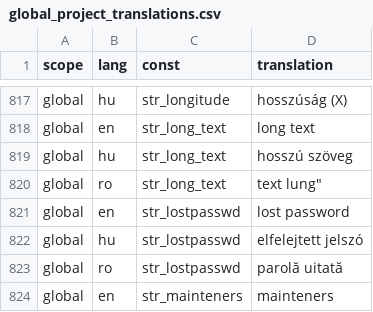
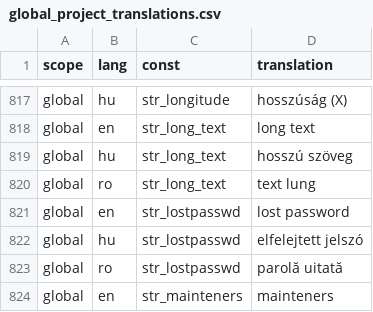
Before and after one commit to OpenBioMaps/translations, a CSV file: global_project_translations.csv, drawn as a sheet; only a part is shown, gaps mark what is left out.

Commit message:
Update global_project_translations.csv

```diff
--- a/global_project_translations.csv
+++ b/global_project_translations.csv
@@ -819,3 +819,3 @@
 "global","hu","str_long_text","hosszú szöveg"
-"global","ro","str_long_text",""text lung"
+"global","ro","str_long_text","text lung"
 "global","en","str_lostpasswd","lost password"
```
